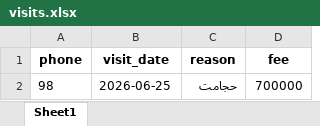
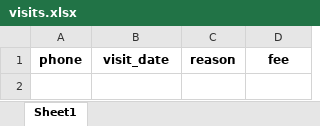
Before and after one commit to mosahebtalab-prog/excel-webapp, an Excel workbook: visits.xlsx, sheet Sheet1, drawn as a sheet; values as stored, in another font and other column widths than the file's, no borders; the diff names each change by its address in the sheet, - before the commit and + after, or states it on an @@ line.

Commit message:
Add files via upload

```diff
--- a/visits.xlsx (sheet Sheet1)
+++ b/visits.xlsx (sheet Sheet1)
-row 2: 98 | 2026-06-25 | حجامت | 700000
```
